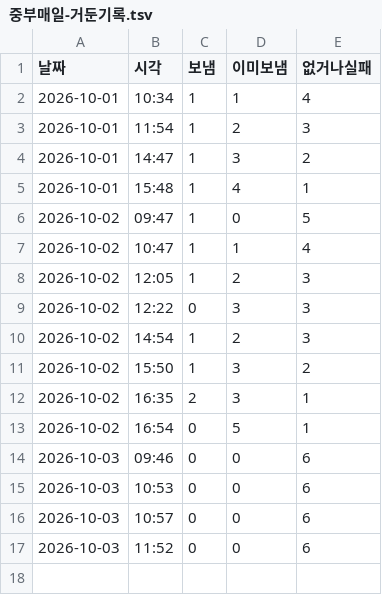
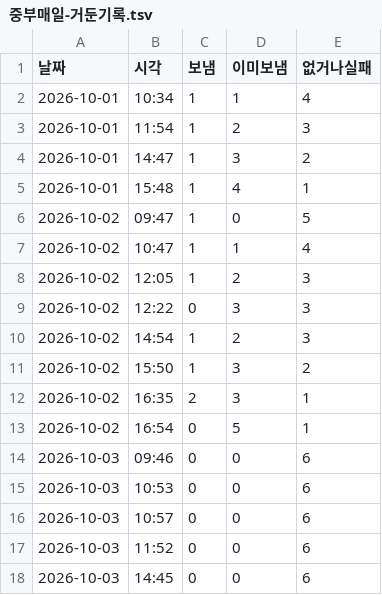
Before and after one commit to parkintaek2-gif/parkintaek2-gif.github.io, a TSV file: docs/고정업무-마커/중부매일-거둔기록.tsv, drawn as a sheet.

```diff
--- a/docs/고정업무-마커/중부매일-거둔기록.tsv
+++ b/docs/고정업무-마커/중부매일-거둔기록.tsv
@@ -17 +17,2 @@
 2026-10-03	11:52	0	0	6
+2026-10-03	14:45	0	0	6
```
Also changed, not shown: docs/매시소통.tsv, docs/손님길점검.tsv, 6 other files.
